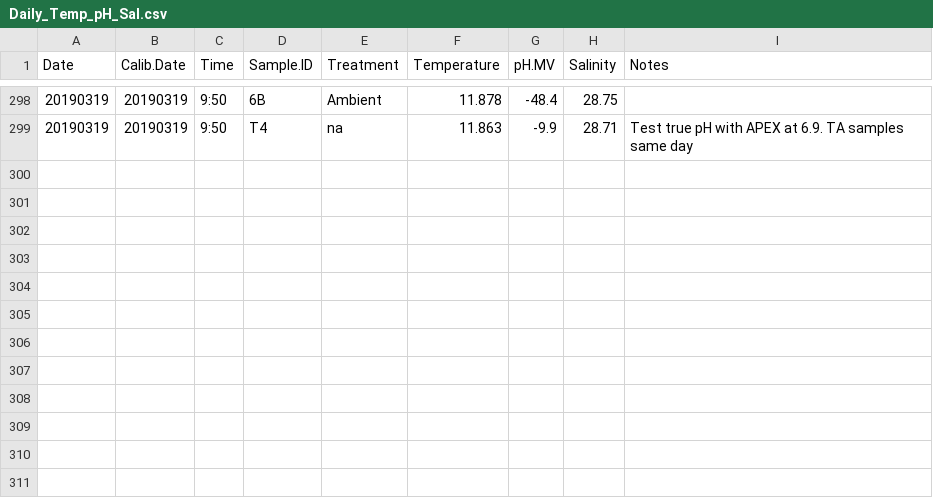
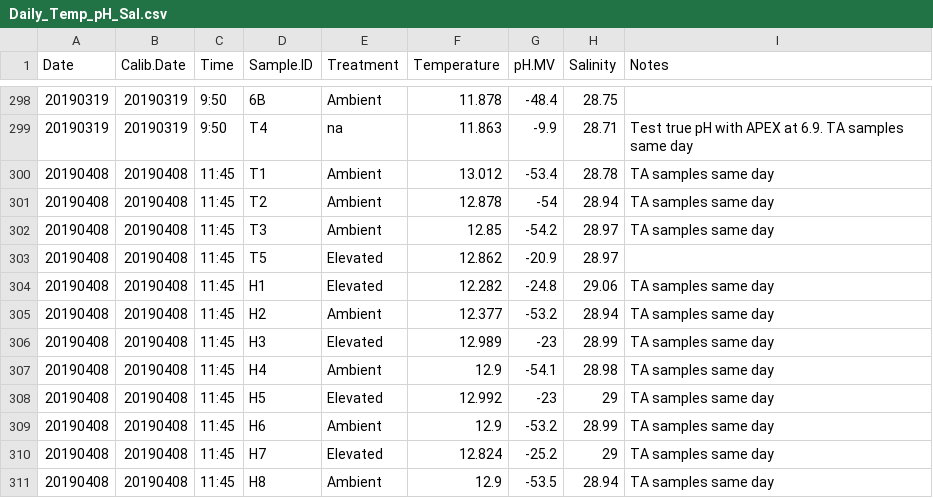
Before and after one commit to SamGurr/Geoduck_transgen_offspring_OA, a CSV file: RAnalysis/Data/Daily_Temp_pH_Sal.csv, drawn as a sheet; only a part is shown, gaps mark what is left out; the diff names each change by its address in the sheet, - before the commit and + after, or states it on an @@ line.

```diff
--- a/RAnalysis/Data/Daily_Temp_pH_Sal.csv
+++ b/RAnalysis/Data/Daily_Temp_pH_Sal.csv
+row 300: 20190408 | 20190408 | 11:45 | T1 | Ambient | 13.012 | -53.4 | 28.78 | TA samples same day
+row 301: 20190408 | 20190408 | 11:45 | T2 | Ambient | 12.878 | -54 | 28.94 | TA samples same day
+row 302: 20190408 | 20190408 | 11:45 | T3 | Ambient | 12.85 | -54.2 | 28.97 | TA samples same day
+row 303: 20190408 | 20190408 | 11:45 | T5 | Elevated | 12.862 | -20.9 | 28.97
+row 304: 20190408 | 20190408 | 11:45 | H1 | Elevated | 12.282 | -24.8 | 29.06 | TA samples same day
+row 305: 20190408 | 20190408 | 11:45 | H2 | Ambient | 12.377 | -53.2 | 28.94 | TA samples same day
+row 306: 20190408 | 20190408 | 11:45 | H3 | Elevated | 12.989 | -23 | 28.99 | TA samples same day
+row 307: 20190408 | 20190408 | 11:45 | H4 | Ambient | 12.9 | -54.1 | 28.98 | TA samples same day
+row 308: 20190408 | 20190408 | 11:45 | H5 | Elevated | 12.992 | -23 | 29 | TA samples same day
+row 309: 20190408 | 20190408 | 11:45 | H6 | Ambient | 12.9 | -53.2 | 28.99 | TA samples same day
+row 310: 20190408 | 20190408 | 11:45 | H7 | Elevated | 12.824 | -25.2 | 29 | TA samples same day
+row 311: 20190408 | 20190408 | 11:45 | H8 | Ambient | 12.9 | -53.5 | 28.94 | TA samples same day
```
Also changed, not shown: RAnalysis/Data/Cumulative_TA_Output.csv, RAnalysis/Output/Seawater_chemistry_table_Output_All.csv, 21 other files.
